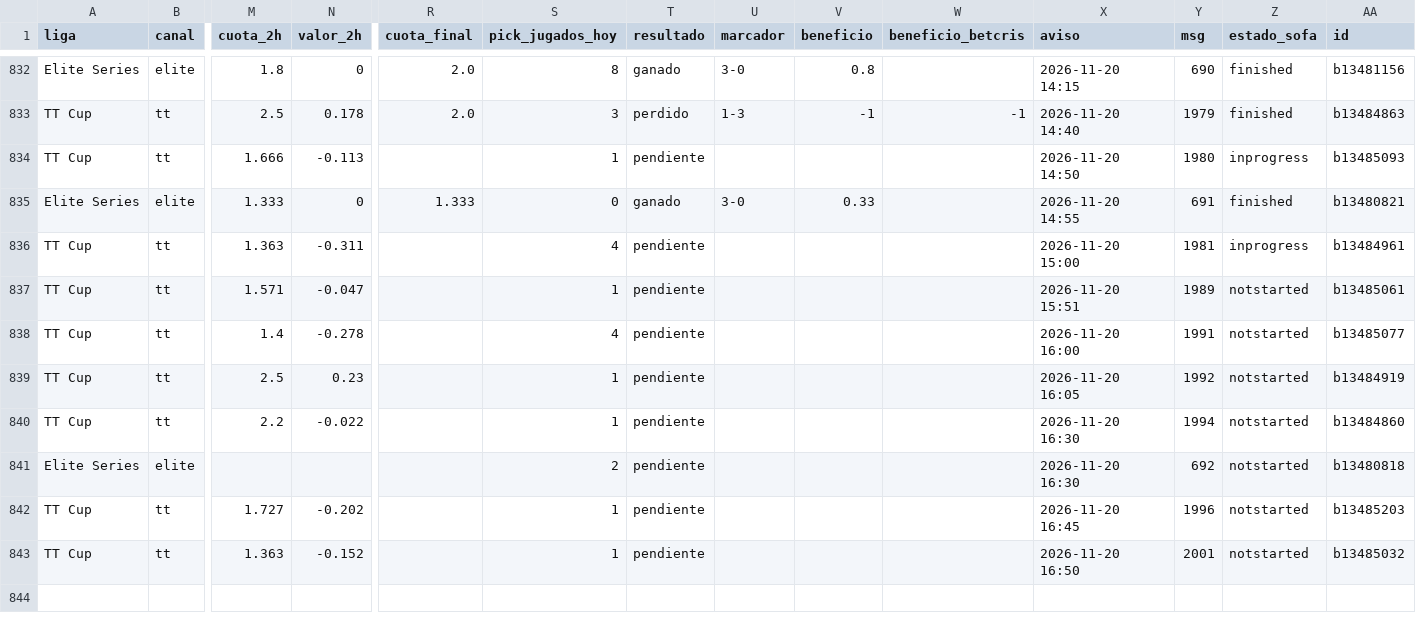
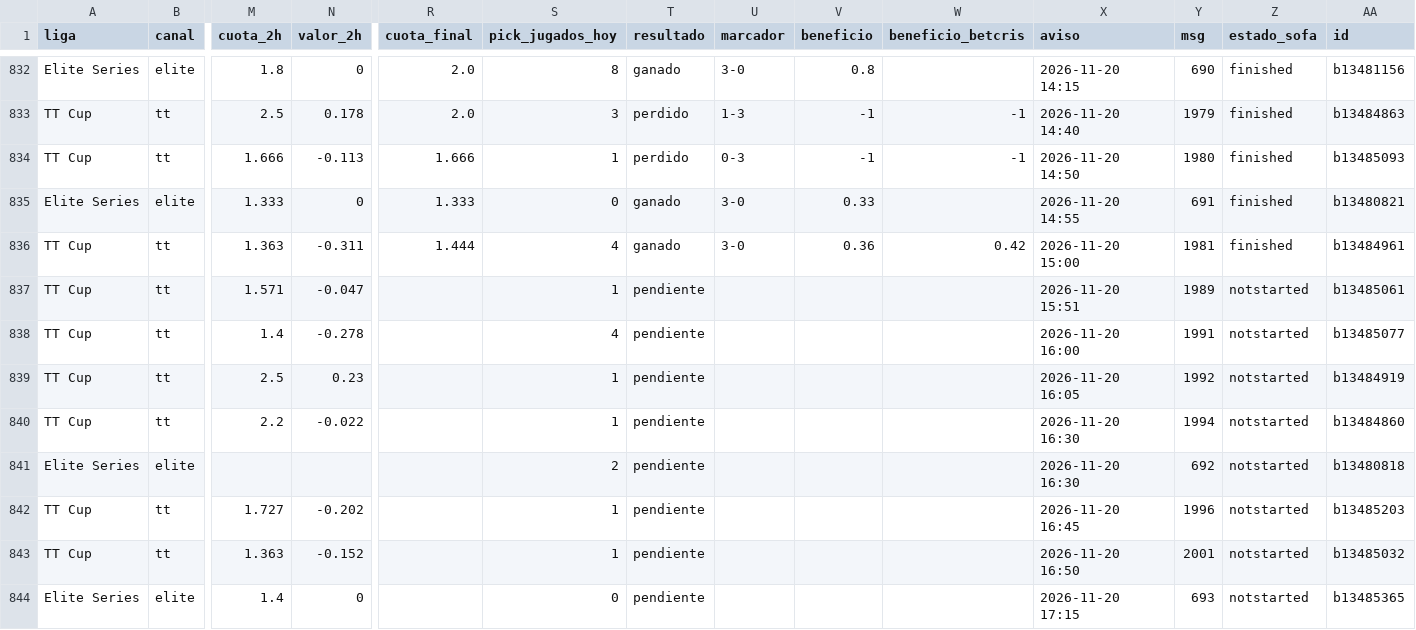
Before and after one commit to manuvaldespartera3-netizen/tt-multiliga, a CSV file: seguimiento/picks.csv, drawn as a sheet; only a part is shown, gaps mark what is left out; rows hold the shown columns only; the diff names each change by its address in the sheet, - before the commit and + after, or states it on an @@ line.

Commit message:
Seguimiento TT Cup

```diff
--- a/seguimiento/picks.csv
+++ b/seguimiento/picks.csv
-R834 (cuota_final): (empty)
+R834 (cuota_final): 1.666
-T834 (resultado): pendiente
+T834 (resultado): perdido
-U834 (marcador): (empty)
+U834 (marcador): 0-3
-V834 (beneficio): (empty)
+V834 (beneficio): -1
-W834 (beneficio_betcris): (empty)
+W834 (beneficio_betcris): -1
-Z834 (estado_sofa): inprogress
+Z834 (estado_sofa): finished
-R836 (cuota_final): (empty)
+R836 (cuota_final): 1.444
-T836 (resultado): pendiente
+T836 (resultado): ganado
-U836 (marcador): (empty)
+U836 (marcador): 3-0
-V836 (beneficio): (empty)
+V836 (beneficio): 0.36
-W836 (beneficio_betcris): (empty)
+W836 (beneficio_betcris): 0.42
-Z836 (estado_sofa): inprogress
+Z836 (estado_sofa): finished
+row 844: Elite Series | elite | 1.4 | 0 |  | 0 | pendiente |  |  |  | 2026-11-20 17:15 | 693 | notstarted | b13485365
```
Also changed, not shown: 1 other file.
